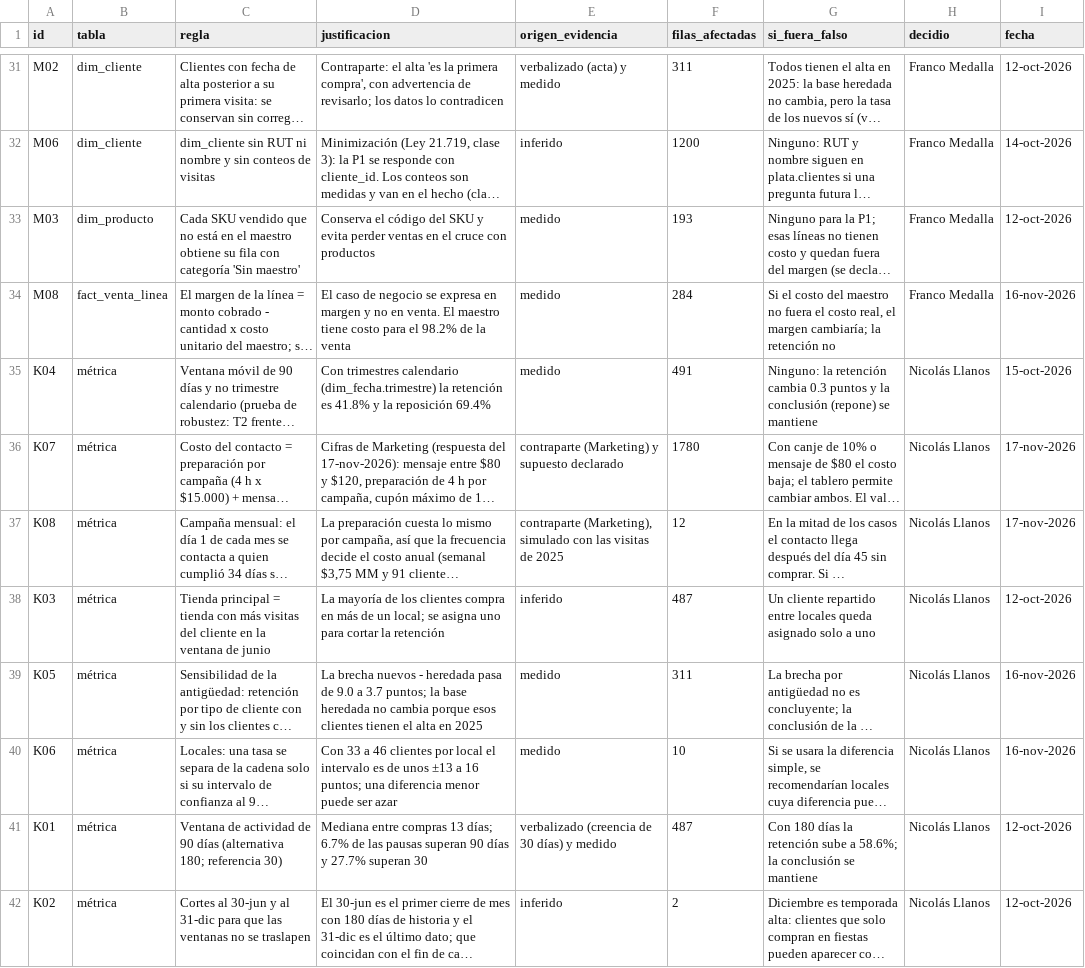
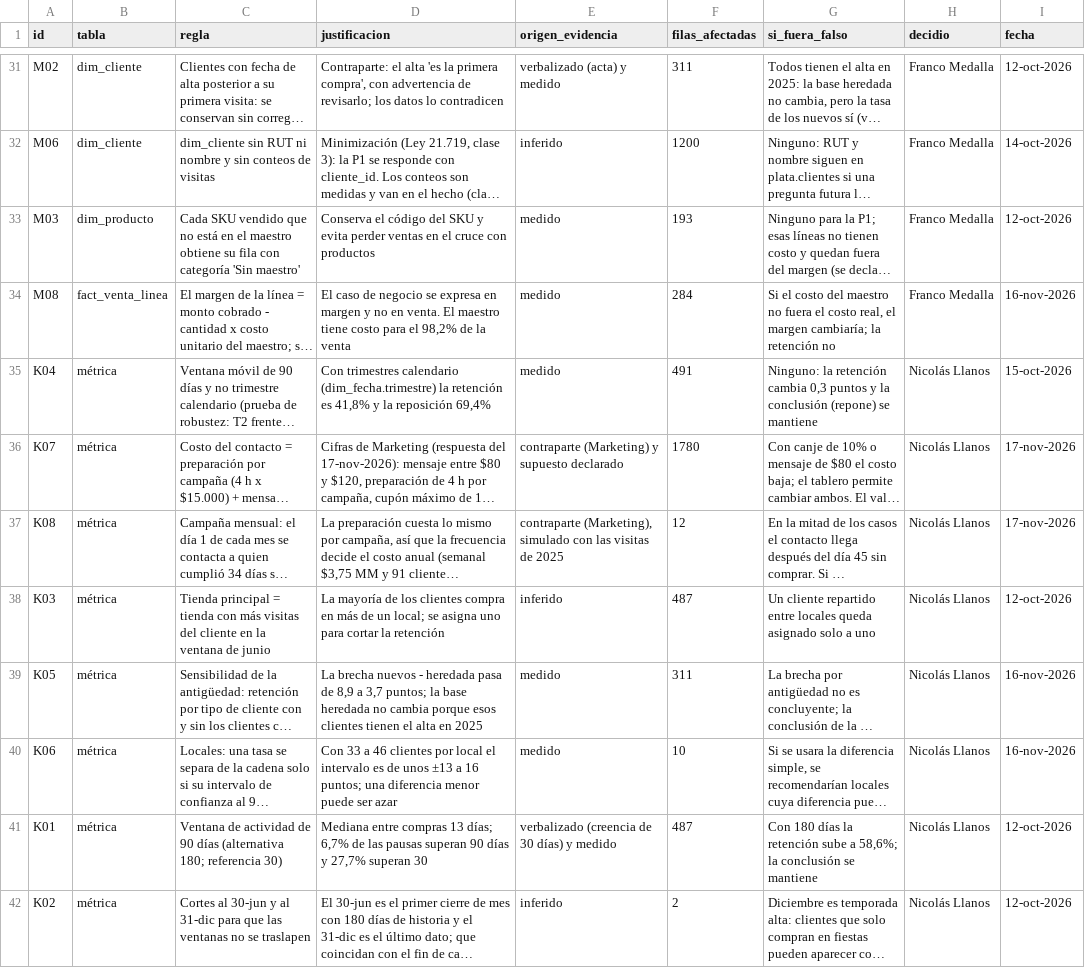
Before and after one commit to FrancoMedalla/TIN-G3-Retail, a CSV file: salidas/bitacora_supuestos.csv, drawn as a sheet; only a part is shown, gaps mark what is left out; long unchanged cells end in …; the diff names each change by its address in the sheet, - before the commit and + after, or states it on an @@ line.

```diff
--- a/salidas/bitacora_supuestos.csv
+++ b/salidas/bitacora_supuestos.csv
-D34 (justificacion): …para el 98.2% de la…
+D34 (justificacion): …para el 98,2% de la…
-D35 (justificacion): …retención es 41.8% y la reposición 69.4%
+D35 (justificacion): …retención es 41,8% y la reposición 69,4%
-G35 (si_fuera_falso): …retención cambia 0.3 puntos y…
+G35 (si_fuera_falso): …retención cambia 0,3 puntos y…
-D39 (justificacion): …pasa de 9.0 a 3.7 puntos; la…
+D39 (justificacion): …pasa de 8,9 a 3,7 puntos; la…
-D41 (justificacion): …13 días; 6.7% de las pausas superan 90 días y 27.7% superan 30
+D41 (justificacion): …13 días; 6,7% de las pausas superan 90 días y 27,7% superan 30
-G41 (si_fuera_falso): …sube a 58.6%; la conclusión…
+G41 (si_fuera_falso): …sube a 58,6%; la conclusión…
```
Also changed, not shown: salidas/pruebas_ultima_corrida.csv, 4 other files.
